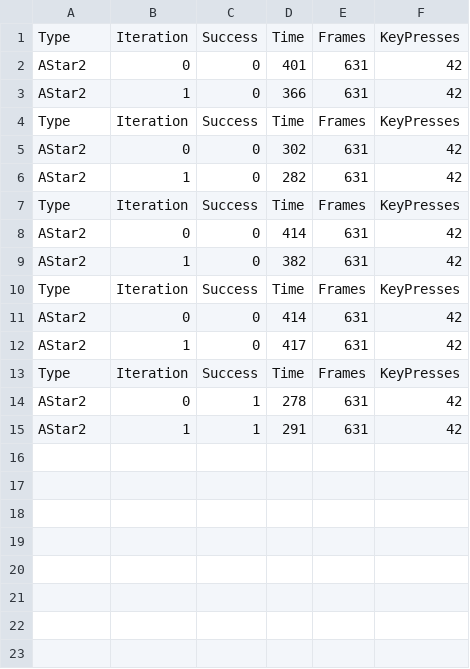
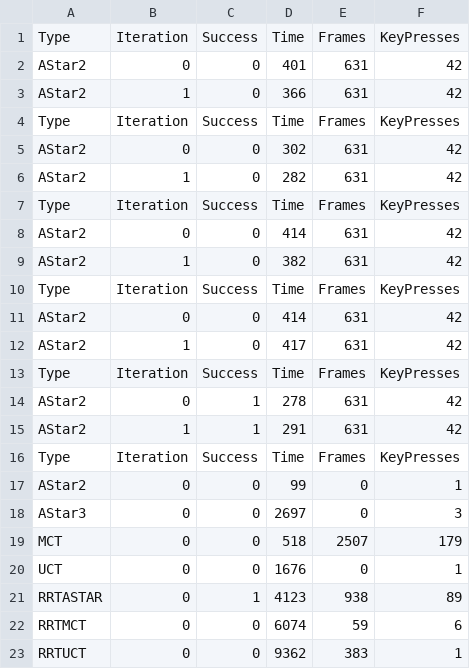
Before and after one commit to Shirkit/unitytool, a CSV file: test.csv, drawn as a sheet.

```diff
--- a/test.csv
+++ b/test.csv
@@ -15 +15,9 @@ AStar2,0,1,278,631,42
 AStar2,1,1,291,631,42
+Type,Iteration,Success,Time,Frames,KeyPresses
+AStar2,0,0,99,0,1
+AStar3,0,0,2697,0,3
+MCT,0,0,518,2507,179
+UCT,0,0,1676,0,1
+RRTASTAR,0,1,4123,938,89
+RRTMCT,0,0,6074,59,6
+RRTUCT,0,0,9362,383,1
```
Also changed, not shown: 1 other file.
